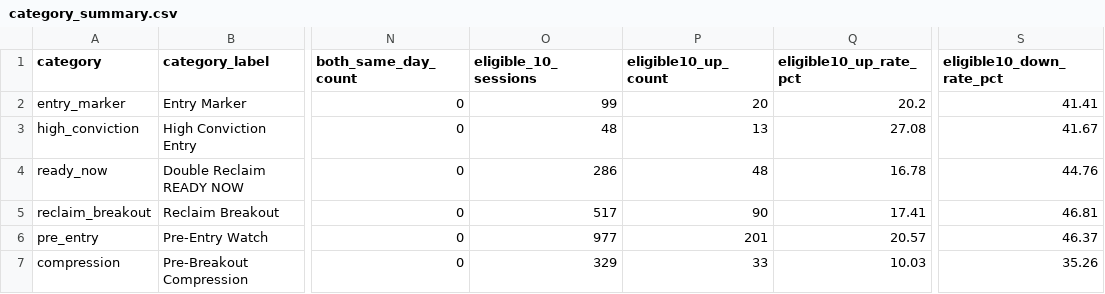
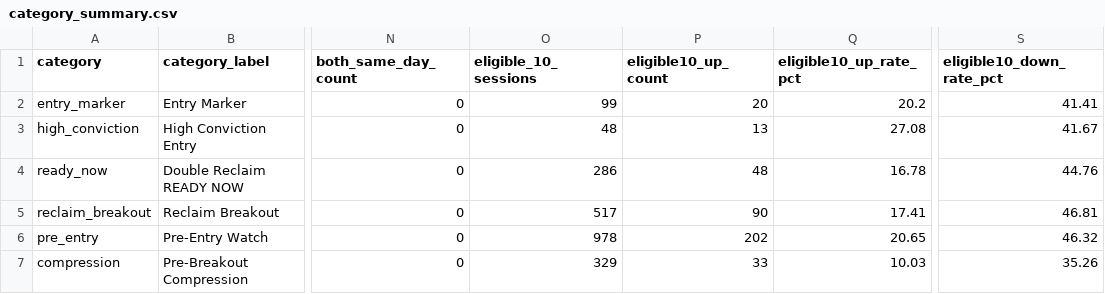
Before and after one commit to fwd5t2g5cw-ops/-daily-market-scanner, a CSV file: latest/six_signal_10pct/category_summary.csv, drawn as a sheet; only a part is shown, gaps mark what is left out; the diff names each change by its address in the sheet, - before the commit and + after, or states it on an @@ line.

```diff
--- a/latest/six_signal_10pct/category_summary.csv
+++ b/latest/six_signal_10pct/category_summary.csv
-O6 (eligible_10_sessions): 977
+O6 (eligible_10_sessions): 978
-P6 (eligible10_up_count): 201
+P6 (eligible10_up_count): 202
-Q6 (eligible10_up_rate_pct): 20.57
+Q6 (eligible10_up_rate_pct): 20.65
-S6 (eligible10_down_rate_pct): 46.37
+S6 (eligible10_down_rate_pct): 46.32
```
Also changed, not shown: latest/six_signal_10pct/all_signal_forward_performance.csv, latest/six_signal_10pct/plus_minus_10_hits.csv, 1 other file.
